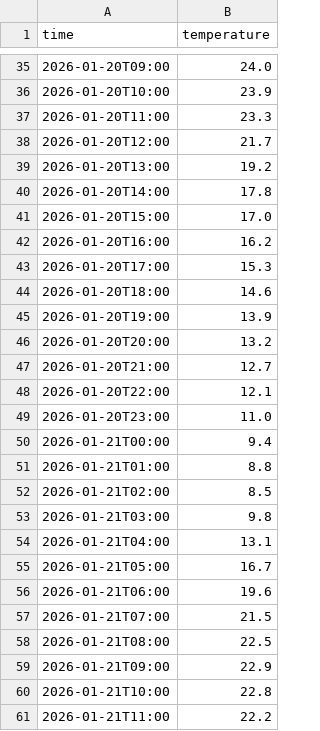
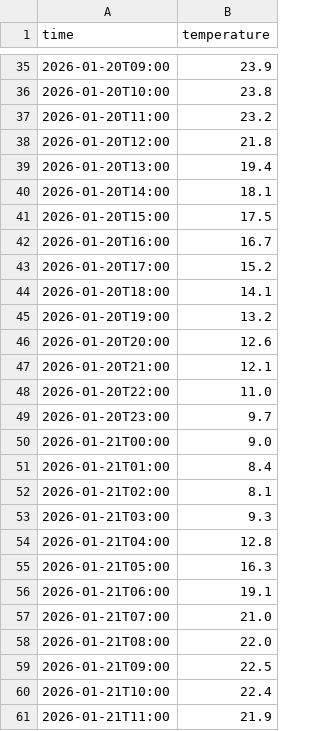
Before and after one commit to diwanaanandita/Weather_data_analysis, a CSV file: weather_data.csv, drawn as a sheet; only a part is shown, gaps mark what is left out; the diff covers the shown part only.

```diff
--- a/weather_data.csv
+++ b/weather_data.csv
@@ -35,27 +35,27 @@ time,temperature
-2026-01-20T09:00,24.0
-2026-01-20T10:00,23.9
-2026-01-20T11:00,23.3
-2026-01-20T12:00,21.7
-2026-01-20T13:00,19.2
-2026-01-20T14:00,17.8
-2026-01-20T15:00,17.0
-2026-01-20T16:00,16.2
-2026-01-20T17:00,15.3
-2026-01-20T18:00,14.6
-2026-01-20T19:00,13.9
-2026-01-20T20:00,13.2
-2026-01-20T21:00,12.7
-2026-01-20T22:00,12.1
-2026-01-20T23:00,11.0
-2026-01-21T00:00,9.4
-2026-01-21T01:00,8.8
-2026-01-21T02:00,8.5
-2026-01-21T03:00,9.8
-2026-01-21T04:00,13.1
-2026-01-21T05:00,16.7
-2026-01-21T06:00,19.6
-2026-01-21T07:00,21.5
-2026-01-21T08:00,22.5
-2026-01-21T09:00,22.9
-2026-01-21T10:00,22.8
-2026-01-21T11:00,22.2
+2026-01-20T09:00,23.9
+2026-01-20T10:00,23.8
+2026-01-20T11:00,23.2
+2026-01-20T12:00,21.8
+2026-01-20T13:00,19.4
+2026-01-20T14:00,18.1
+2026-01-20T15:00,17.5
+2026-01-20T16:00,16.7
+2026-01-20T17:00,15.2
+2026-01-20T18:00,14.1
+2026-01-20T19:00,13.2
+2026-01-20T20:00,12.6
+2026-01-20T21:00,12.1
+2026-01-20T22:00,11.0
+2026-01-20T23:00,9.7
+2026-01-21T00:00,9.0
+2026-01-21T01:00,8.4
+2026-01-21T02:00,8.1
+2026-01-21T03:00,9.3
+2026-01-21T04:00,12.8
+2026-01-21T05:00,16.3
+2026-01-21T06:00,19.1
+2026-01-21T07:00,21.0
+2026-01-21T08:00,22.0
+2026-01-21T09:00,22.5
+2026-01-21T10:00,22.4
+2026-01-21T11:00,21.9
```
Also changed, not shown: 90 edited cells elsewhere in this file, 3 other files.
